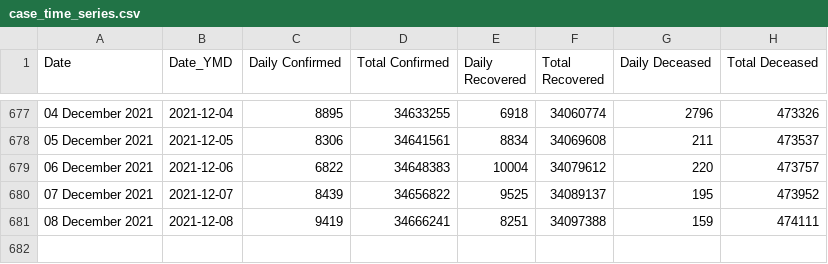
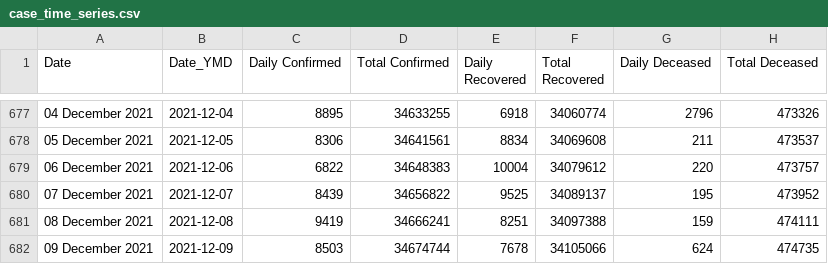
Before and after one commit to incovid19/data-staging, a CSV file: csv/latest/case_time_series.csv, drawn as a sheet; only a part is shown, gaps mark what is left out.

```diff
--- a/csv/latest/case_time_series.csv
+++ b/csv/latest/case_time_series.csv
@@ -681 +681,2 @@ Date,Date_YMD,Daily Confirmed,Total Confirmed,Daily Recovered,Total Recovered,Da
 08 December 2021,2021-12-08,9419,34666241,8251,34097388,159,474111
+09 December 2021,2021-12-09,8503,34674744,7678,34105066,624,474735
```
Also changed, not shown: csv/latest/district_wise.csv, csv/latest/state_wise.csv, 44 other files.
